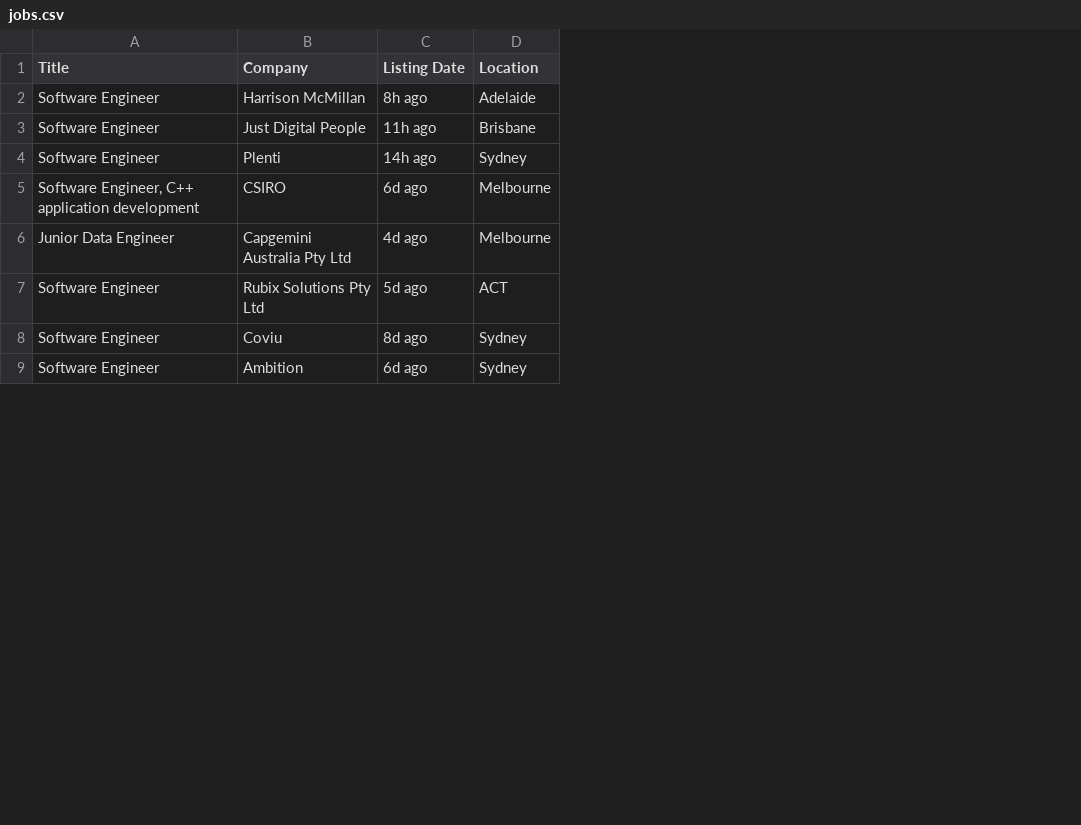
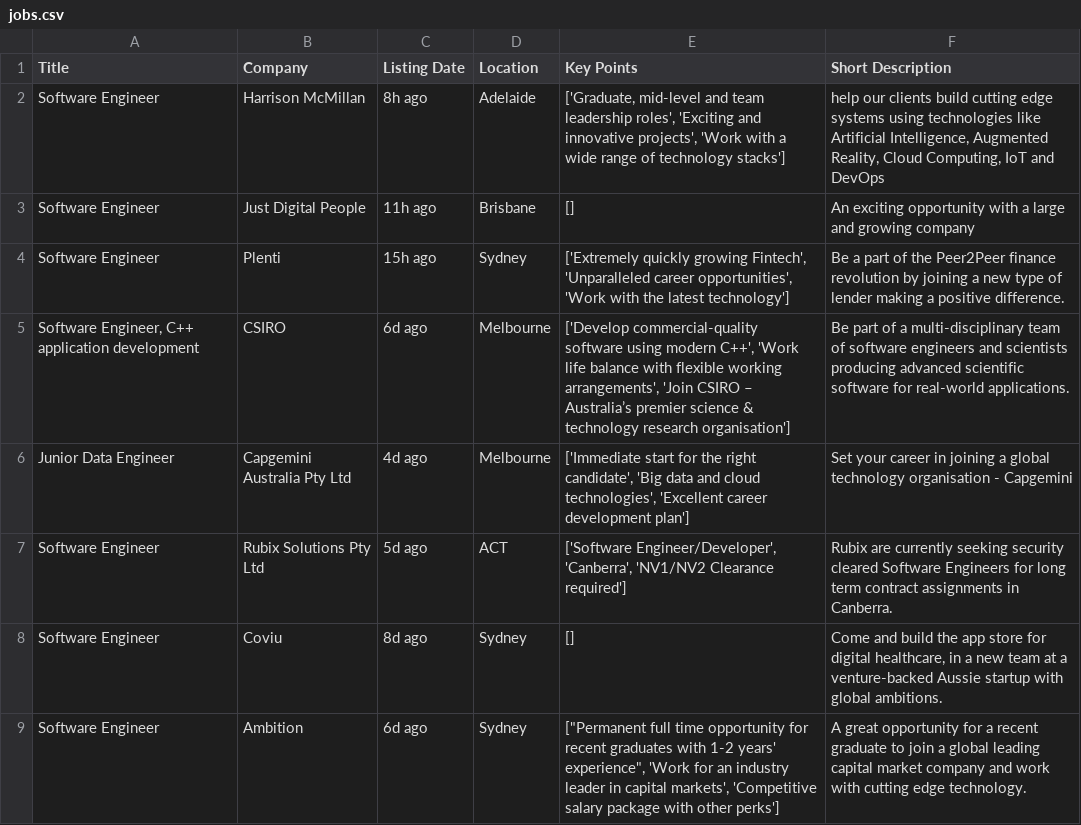
Before and after one commit to pulkitcode/scraper_seek, a CSV file: jobs.csv, drawn as a sheet; only a part is shown; the diff names each change by its address in the sheet, - before the commit and + after, or states it on an @@ line.

Commit message:
added key points and short desc

```diff
--- a/jobs.csv
+++ b/jobs.csv
+column E (Key Points), rows 2-9: ['Graduate, mid-level and team leadership roles', 'Exciting and innovative projects', 'Work with a wide range of technology stacks'] | [] | ['Extremely quickly growing Fintech', 'Unparalleled career opportunities', 'Work with the latest technology'] | ['Develop commercial-quality software using modern C++', 'Work life balance with flexible working arrangements', 'Join CSIRO – Australia’s premier science & technology research organisation'] | ['Immediate start for the right candidate', 'Big data and cloud technologies', 'Excellent career development plan'] | ['Software Engineer/Developer', 'Canberra', 'NV1/NV2 Clearance required'] | [] | ["Permanent full time opportunity for recent graduates with 1-2 years' experience", 'Work for an industry leader in capital markets', 'Competitive salary package with other perks']
+column F (Short Description), rows 2-9: help our clients build cutting edge systems using technologies like Artificial Intelligence, Augmented Reality, Cloud Computing, IoT and DevOps | An exciting opportunity with a large and growing company | Be a part of the Peer2Peer finance revolution by joining a new type of lender making a positive difference. | Be part of a multi-disciplinary team of software engineers and scientists producing advanced scientific software for real-world applications. | Set your career in joining a global technology organisation - Capgemini | Rubix are currently seeking security cleared Software Engineers for long term contract assignments in Canberra. | Come and build the app store for digital healthcare, in a new team at a venture-backed Aussie startup with global ambitions. | A great opportunity for a recent graduate to join a global leading capital market company and work with cutting edge technology.
-C4 (Listing Date): 14h ago
+C4 (Listing Date): 15h ago
```
Also changed, not shown: 1 other file.
